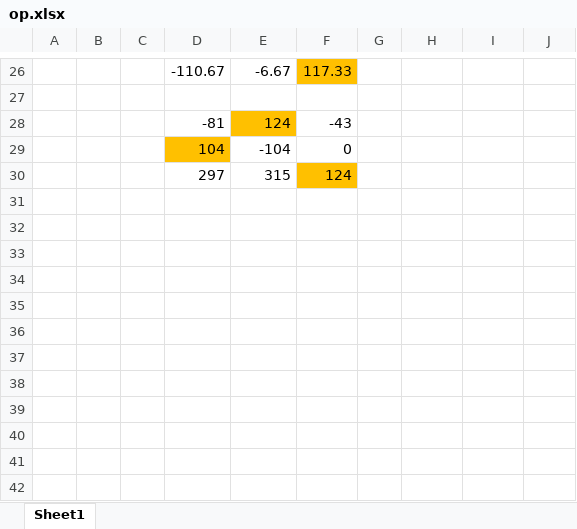
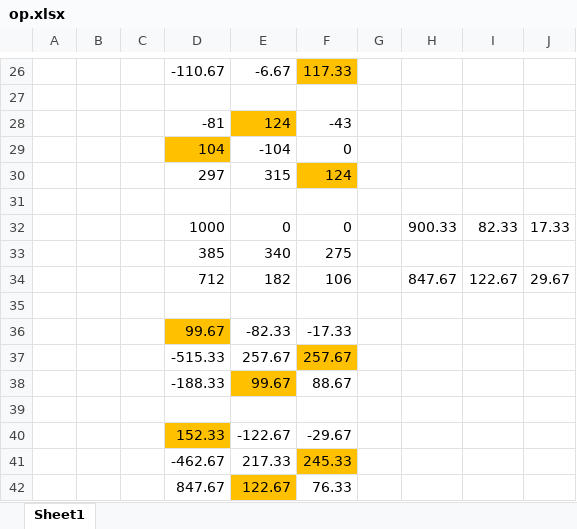
Before and after one commit to tanvinerkar/fair-rent-division, an Excel workbook: op.xlsx, sheet Sheet1, drawn as a sheet; only a part is shown, gaps mark what is left out; values as stored, in another font and other column widths than the file's, no borders; the diff names each change by its address in the sheet, - before the commit and + after, or states it on an @@ line.

```diff
--- a/op.xlsx (sheet Sheet1)
+++ b/op.xlsx (sheet Sheet1)
+row 31: (empty)
+row 32:  |  |  | 1000 | 0 | 0 |  | 900.33 | 82.33 | 17.33
+row 33:  |  |  | 385 | 340 | 275
+row 34:  |  |  | 712 | 182 | 106 |  | 847.67 | 122.67 | 29.67
+row 35: (empty)
+row 36:  |  |  | 99.67 | -82.33 | -17.33
+row 37:  |  |  | -515.33 | 257.67 | 257.67
+row 38:  |  |  | -188.33 | 99.67 | 88.67
+row 39: (empty)
+row 40:  |  |  | 152.33 | -122.67 | -29.67
+row 41:  |  |  | -462.67 | 217.33 | 245.33
+row 42:  |  |  | 847.67 | 122.67 | 76.33
```
Also changed, not shown: 3 other files.
